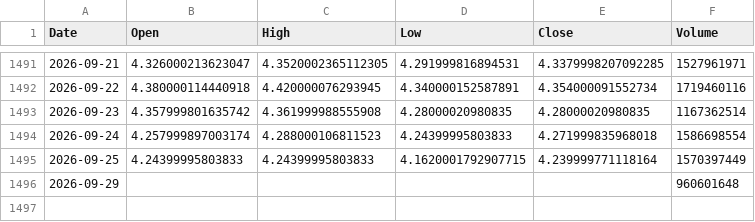
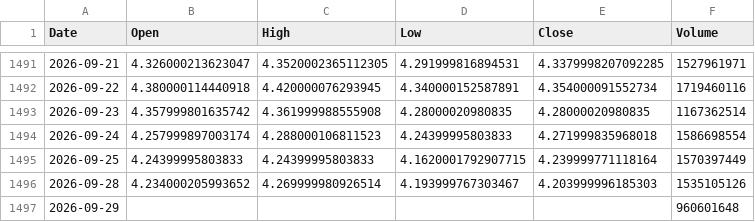
Before and after one commit to cnhjp/quant-trading-system, a CSV file: data/3033.HK_10y_1d.csv, drawn as a sheet; only a part is shown, gaps mark what is left out; the diff names each change by its address in the sheet, - before the commit and + after, or states it on an @@ line.

```diff
--- a/data/3033.HK_10y_1d.csv
+++ b/data/3033.HK_10y_1d.csv
+row 1496: 2026-09-28 | 4.234000205993652 | 4.269999980926514 | 4.193999767303467 | 4.203999996185303 | 1535105126
```
Also changed, not shown: data/510300.SS_10y_1d.csv, data/516350.SS_10y_1d.csv, 3 other files.
